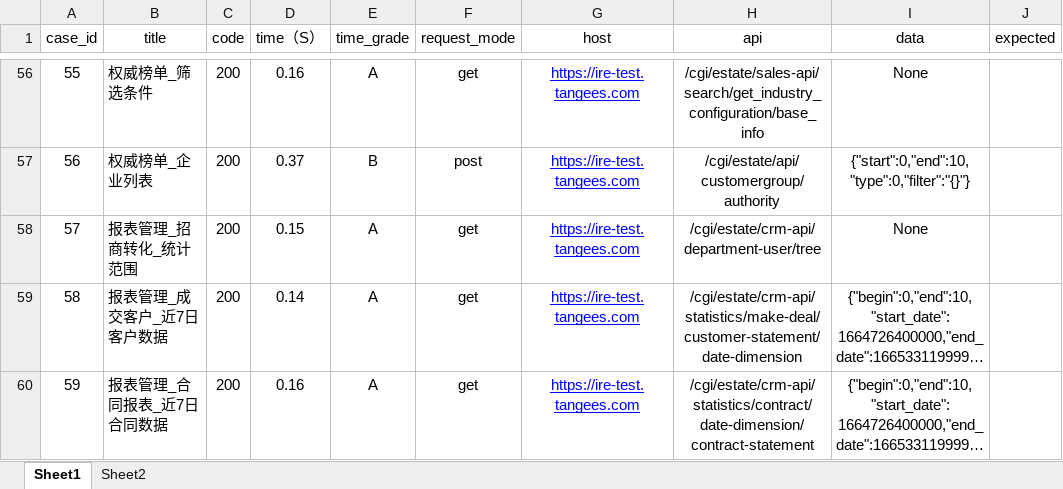
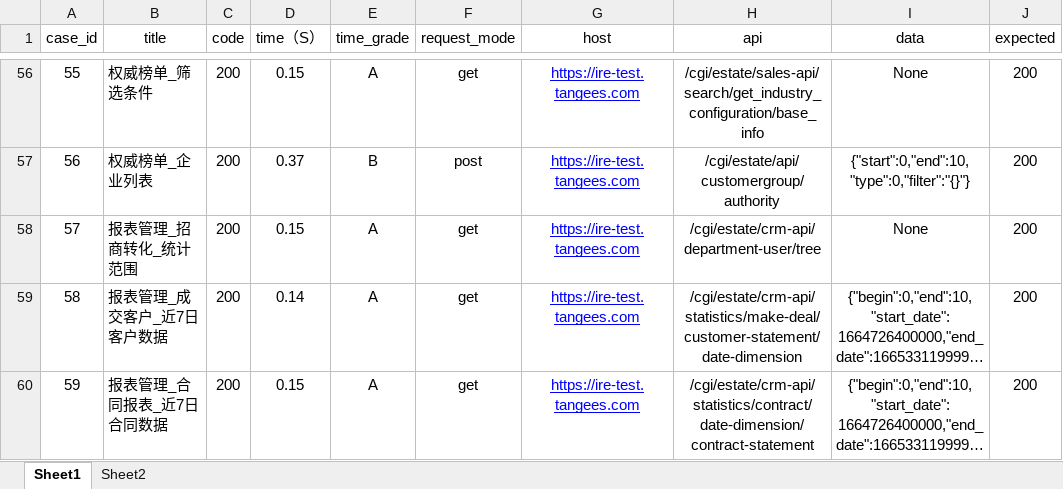
Before and after one commit to CAIjiahu/api-interface-test, an Excel workbook: data/interface.xlsx, sheet Sheet1, drawn as a sheet; only a part is shown, gaps mark what is left out; long unchanged cells end in …; values as stored, in another font and other column widths than the file's, no borders; the diff covers the shown part only; the diff names each change by its address in the sheet, - before the commit and + after, or states it on an @@ line.

```diff
--- a/data/interface.xlsx (sheet Sheet1)
+++ b/data/interface.xlsx (sheet Sheet1)
-D56 (time（S）): 0.16
+D56 (time（S）): 0.15
-J56:J60 (expected): (empty)
+J56:J60 (expected): 200
-D60 (time（S）): 0.16
+D60 (time（S）): 0.15
```
Also changed, not shown: 95 edited cells elsewhere in this sheet, 3 other files.
